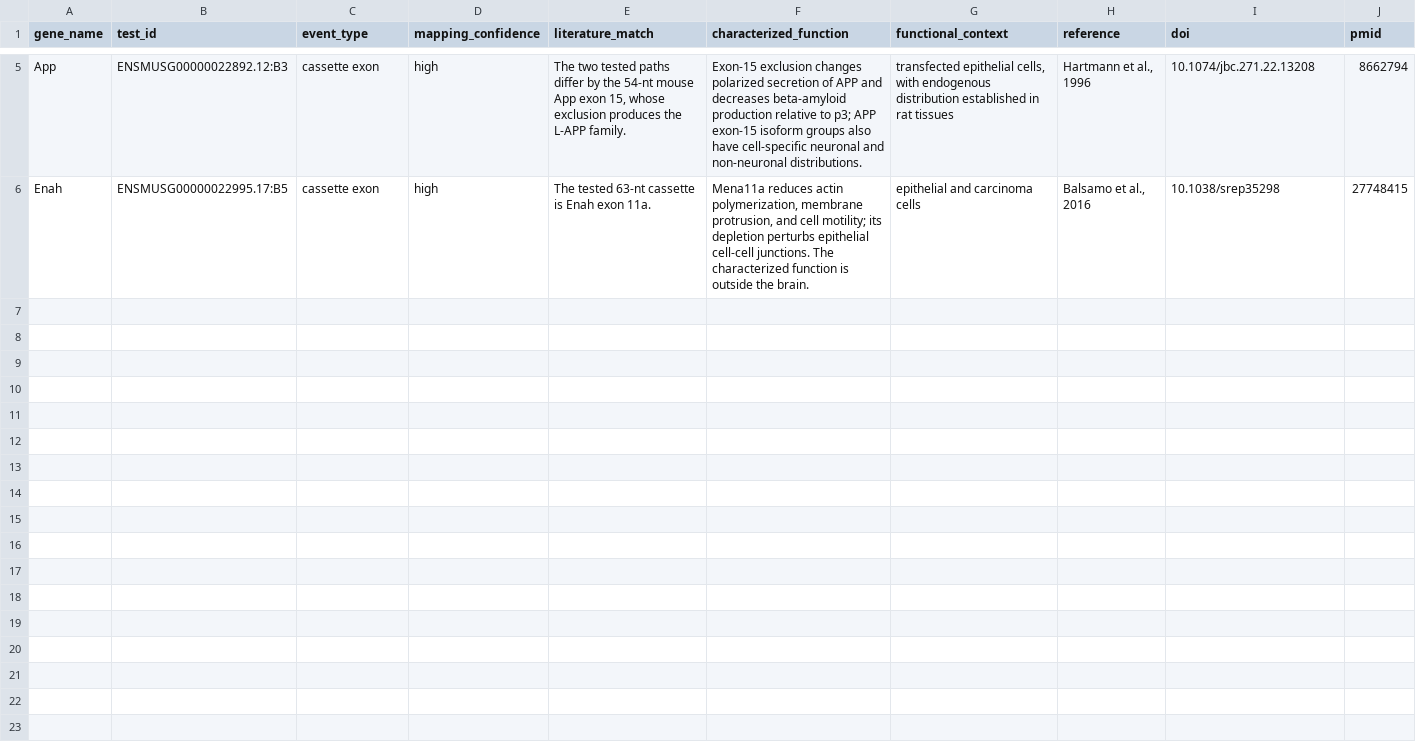
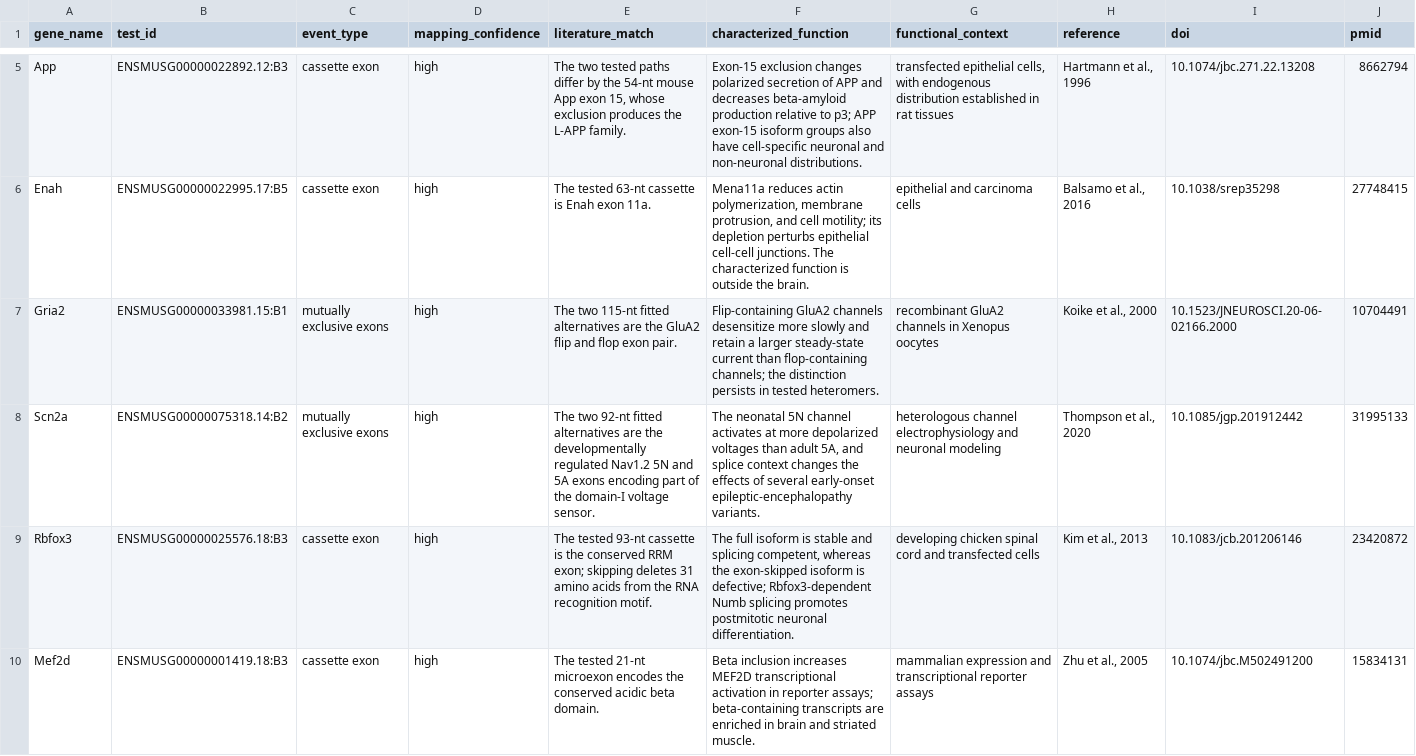
Before and after one commit to davidaknowles/tealeaf, a TSV file: analyses/celltype_event_annotation/literature_examples.tsv, drawn as a sheet; only a part is shown, gaps mark what is left out; the diff names each change by its address in the sheet, - before the commit and + after, or states it on an @@ line.

```diff
--- a/analyses/celltype_event_annotation/literature_examples.tsv
+++ b/analyses/celltype_event_annotation/literature_examples.tsv
+row 7: Gria2 | ENSMUSG00000033981.15:B1 | mutually exclusive exons | high | The two 115-nt fitted alternatives are the GluA2 flip and flop exon pair. | Flip-containing GluA2 channels desensitize more slowly and retain a larger steady-state current than flop-containing channels; the distinction persists in tested heteromers. | recombinant GluA2 channels in Xenopus oocytes | Koike et al., 2000 | 10.1523/JNEUROSCI.20-06-02166.2000 | 10704491
+row 8: Scn2a | ENSMUSG00000075318.14:B2 | mutually exclusive exons | high | The two 92-nt fitted alternatives are the developmentally regulated Nav1.2 5N and 5A exons encoding part of the domain-I voltage sensor. | The neonatal 5N channel activates at more depolarized voltages than adult 5A, and splice context changes the effects of several early-onset epileptic-encephalopathy variants. | heterologous channel electrophysiology and neuronal modeling | Thompson et al., 2020 | 10.1085/jgp.201912442 | 31995133
+row 9: Rbfox3 | ENSMUSG00000025576.18:B3 | cassette exon | high | The tested 93-nt cassette is the conserved RRM exon; skipping deletes 31 amino acids from the RNA recognition motif. | The full isoform is stable and splicing competent, whereas the exon-skipped isoform is defective; Rbfox3-dependent Numb splicing promotes postmitotic neuronal differentiation. | developing chicken spinal cord and transfected cells | Kim et al., 2013 | 10.1083/jcb.201206146 | 23420872
+row 10: Mef2d | ENSMUSG00000001419.18:B3 | cassette exon | high | The tested 21-nt microexon encodes the conserved acidic beta domain. | Beta inclusion increases MEF2D transcriptional activation in reporter assays; beta-containing transcripts are enriched in brain and striated muscle. | mammalian expression and transcriptional reporter assays | Zhu et al., 2005 | 10.1074/jbc.M502491200 | 15834131
```
Also changed, not shown: analyses/local_path_omnibus_event_annotation/literature_matches.tsv, 4 other files.
